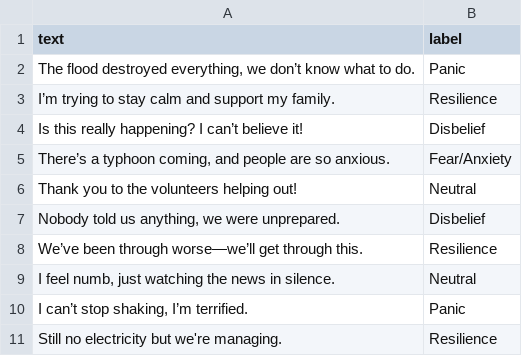
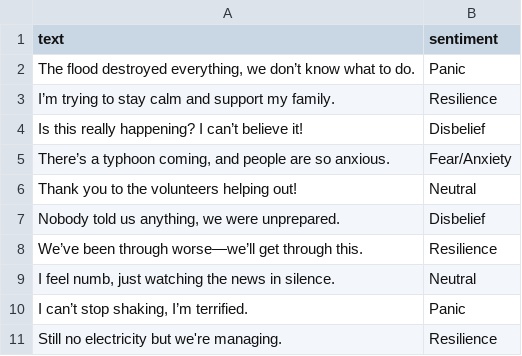
Before and after one commit to draiimon/PanicSense, a CSV file: attached_assets/sample_disaster_data.csv, drawn as a sheet.

```diff
--- a/attached_assets/sample_disaster_data.csv
+++ b/attached_assets/sample_disaster_data.csv
@@ -1,2 +1,2 @@
-text,label
+text,sentiment
 "The flood destroyed everything, we don’t know what to do.",Panic
```
Also changed, not shown: 2 other files.
